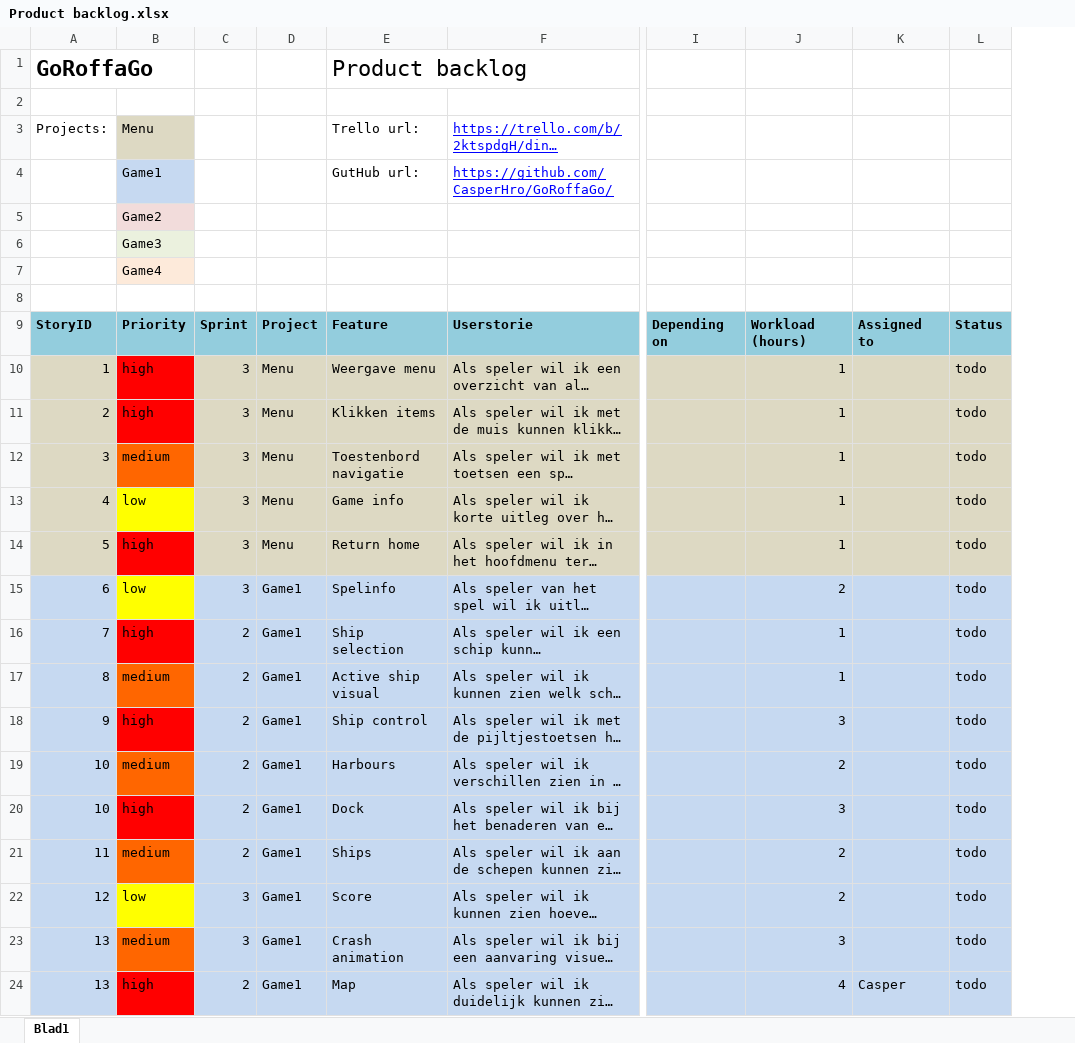
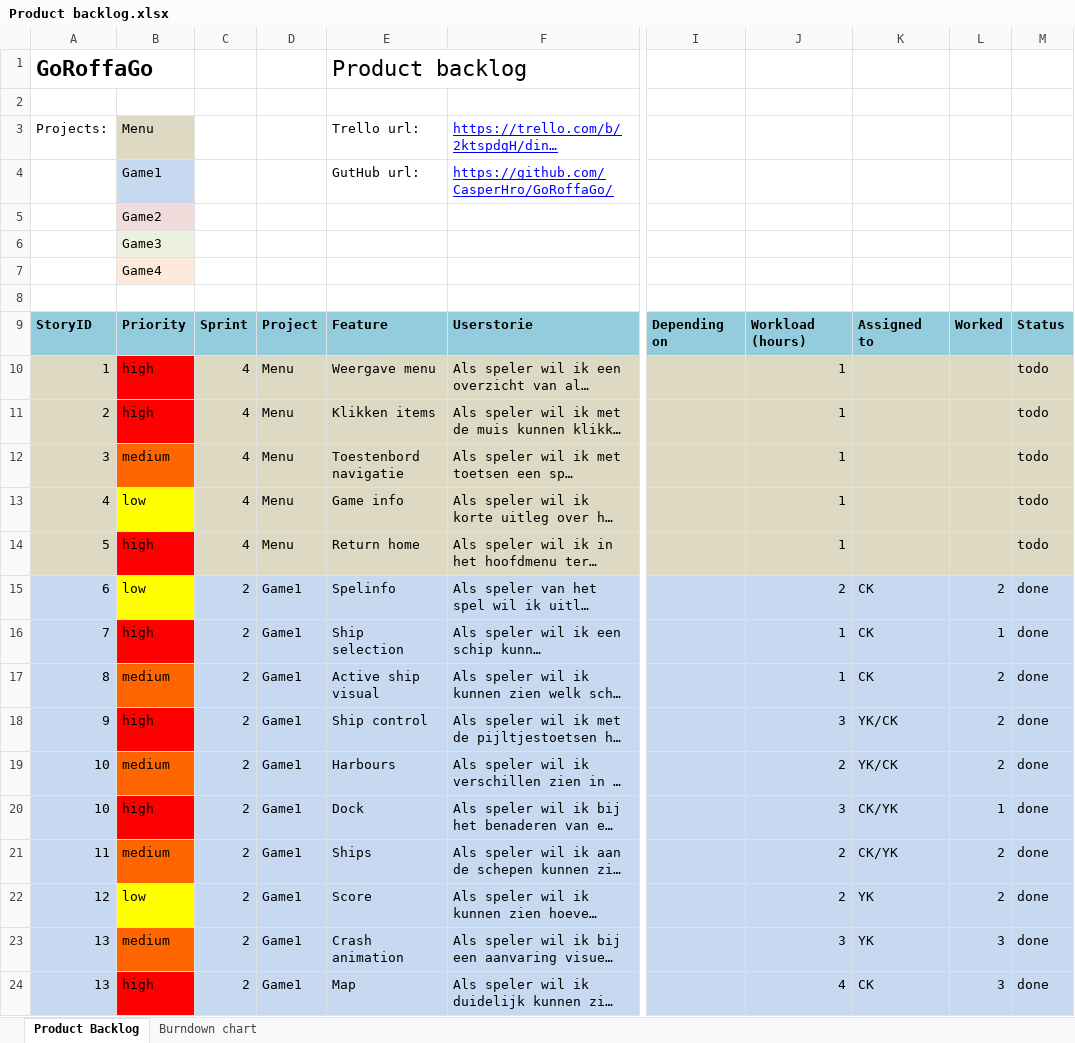
Before and after one commit to CasperHro/GoRoffaGo, an Excel workbook: docs/Product backlog.xlsx, sheet Product Backlog, drawn as a sheet; only a part is shown, gaps mark what is left out; long unchanged cells end in …; values as stored, in another font and other column widths than the file's, no borders; removed rows and columns are numbered as before the commit, all else as after; the diff names each change by its address in the sheet, - before the commit and + after, or states it on an @@ line.

Commit message:
Added burndown chart

```diff
--- a/docs/Product backlog.xlsx (sheet Product Backlog)
+++ b/docs/Product backlog.xlsx (sheet Product Backlog)
-sheet tab: Blad1
+sheet tab: Product Backlog
+sheet tab: Burndown chart
-column K, rows 9-24: Assigned to |  |  |  |  |  |  |  |  |  |  |  |  |  |  | Casper
+column K, rows 9-24: Assigned to |  |  |  |  |  | CK | CK | CK | YK/CK | YK/CK | CK/YK | CK/YK | YK | YK | CK
+column L, rows 9-24: Worked |  |  |  |  |  | 2 | 1 | 2 | 2 | 2 | 1 | 2 | 2 | 3 | 3
-C10:C14: 3
+C10:C14: 4
-C15: 3
+C15: 2
-M15:M24: todo
+M15:M24: done
-C22:C23: 3
+C22:C23: 2
```
Also changed, not shown: charts or pictures.
